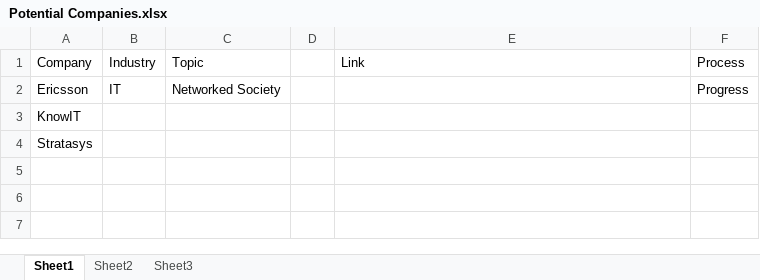
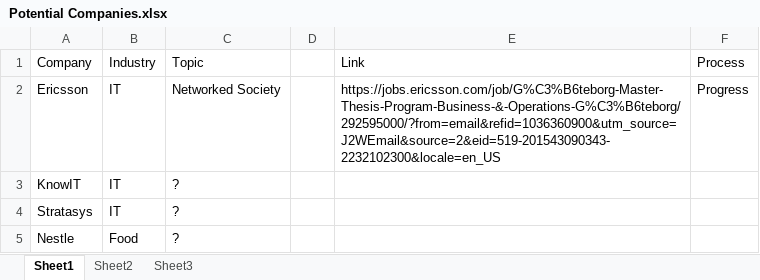
Before and after one commit to GiantSusus/JandD, an Excel workbook: Potential Companies.xlsx, sheet Sheet1, drawn as a sheet; values as stored, in another font and other column widths than the file's, no borders; the diff names each change by its address in the sheet, - before the commit and + after, or states it on an @@ line.

Commit message:
update

```diff
--- a/Potential Companies.xlsx (sheet Sheet1)
+++ b/Potential Companies.xlsx (sheet Sheet1)
-E2 (Link): (empty)
+E2 (Link): https://jobs.ericsson.com/job/G%C3%B6teborg-Master-Thesis-Program-Business-&-Operations-G%C3%B6teborg/292595000/?from=email&refid=1036360900&utm_source=J2WEmail&source=2&eid=519-201543090343-2232102300&locale=en_US
-B3:B4 (Industry): (empty)
+B3:B4 (Industry): IT
-C3:C4 (Topic): (empty)
+C3:C4 (Topic): ?
+row 5: Nestle | Food | ?
```
